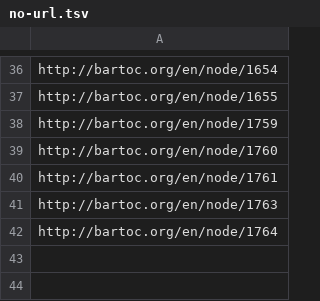
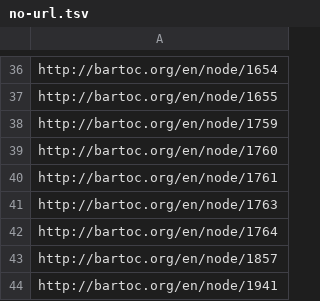
Before and after one commit to gbv/bartoc-dumps, a TSV file: reports/no-url.tsv, drawn as a sheet; only a part is shown, gaps mark what is left out.

```diff
--- a/reports/no-url.tsv
+++ b/reports/no-url.tsv
@@ -42 +42,3 @@ http://bartoc.org/en/node/1763
 http://bartoc.org/en/node/1764
+http://bartoc.org/en/node/1857
+http://bartoc.org/en/node/1941
```
Also changed, not shown: 2 other files.
